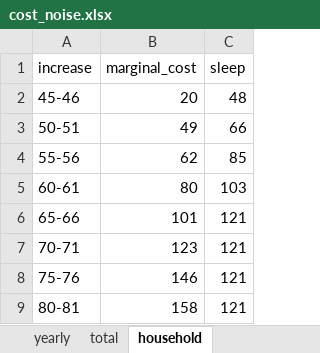
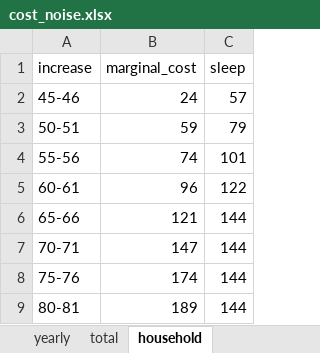
Before and after one commit to euctrl-pru/standard_inputs, an Excel workbook: data/cost_noise.xlsx, sheet household, drawn as a sheet; values as stored, in another font and other column widths than the file's, no borders; the diff names each change by its address in the sheet, - before the commit and + after, or states it on an @@ line.

```diff
--- a/data/cost_noise.xlsx (sheet household)
+++ b/data/cost_noise.xlsx (sheet household)
-B2 (marginal_cost): 20
+B2 (marginal_cost): 24
-C2 (sleep): 48
+C2 (sleep): 57
-B3 (marginal_cost): 49
+B3 (marginal_cost): 59
-C3 (sleep): 66
+C3 (sleep): 79
-B4 (marginal_cost): 62
+B4 (marginal_cost): 74
-C4 (sleep): 85
+C4 (sleep): 101
-B5 (marginal_cost): 80
+B5 (marginal_cost): 96
-C5 (sleep): 103
+C5 (sleep): 122
-B6 (marginal_cost): 101
+B6 (marginal_cost): 121
-C6:C9 (sleep): 121
+C6:C9 (sleep): 144
-B7 (marginal_cost): 123
+B7 (marginal_cost): 147
-B8 (marginal_cost): 146
+B8 (marginal_cost): 174
-B9 (marginal_cost): 158
+B9 (marginal_cost): 189
```
Also changed, not shown: sheet yearly, sheet total, data/cost_diversion.xlsx, data/emissions_cost.xlsx, 49 other files.
